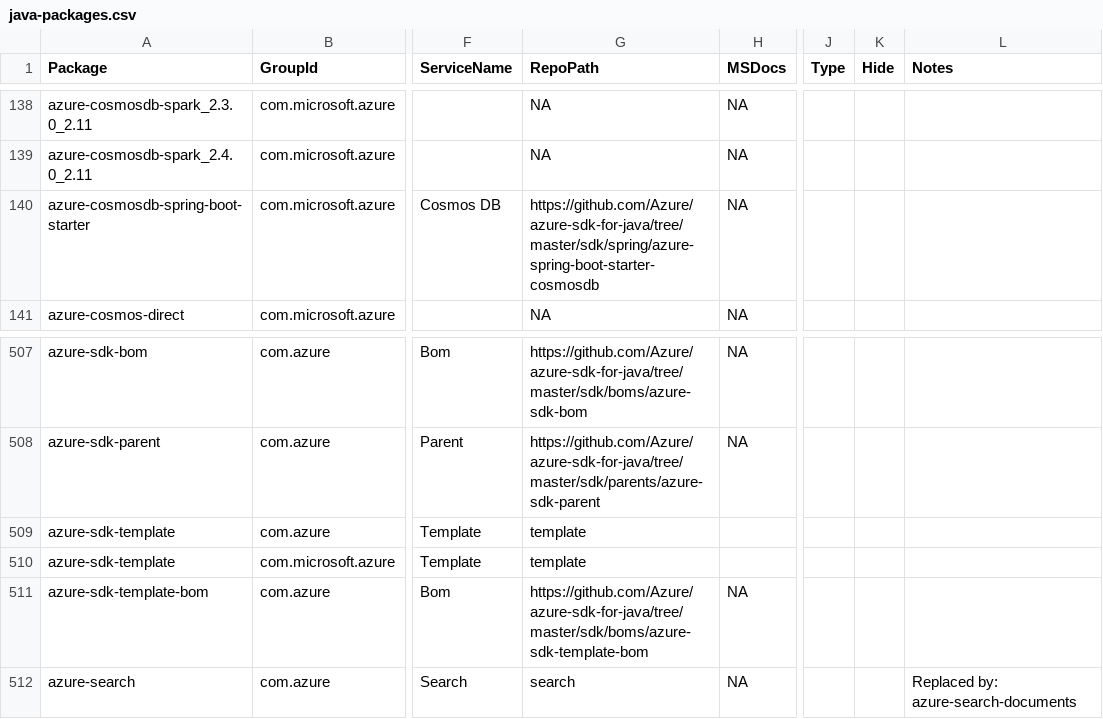
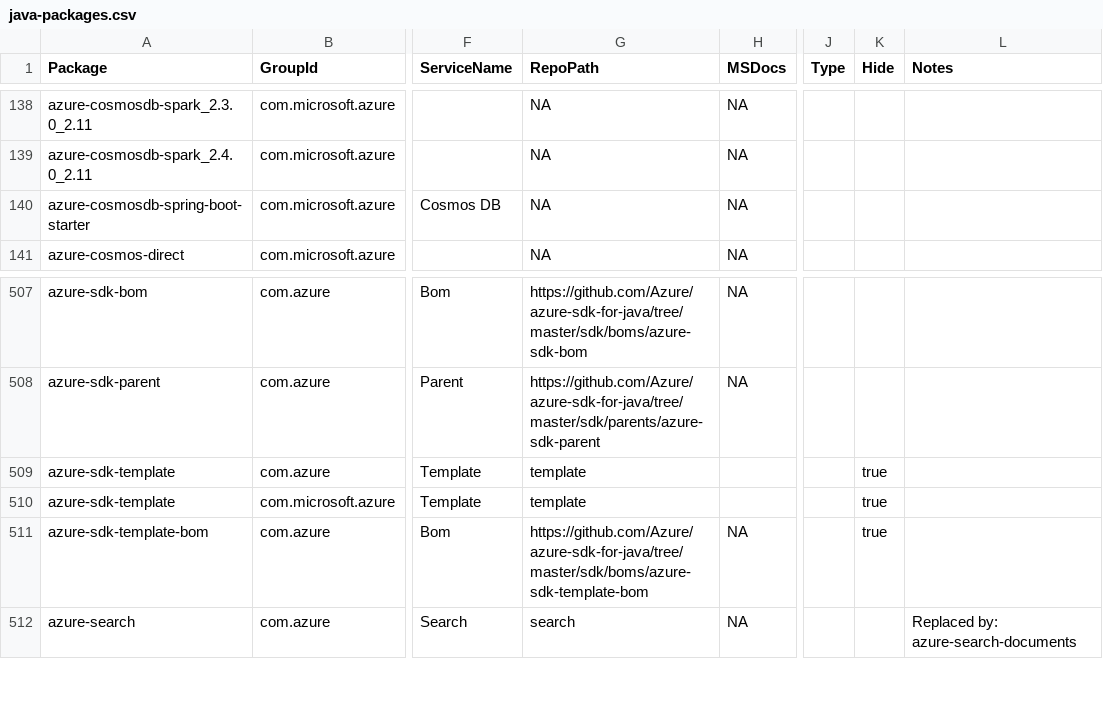
Before and after one commit to Azure/azure-sdk, a CSV file: _data/releases/latest/java-packages.csv, drawn as a sheet; only a part is shown, gaps mark what is left out; the diff names each change by its address in the sheet, - before the commit and + after, or states it on an @@ line.

Commit message:
Fix broken links

```diff
--- a/_data/releases/latest/java-packages.csv
+++ b/_data/releases/latest/java-packages.csv
-G140 (RepoPath): https://github.com/Azure/azure-sdk-for-java/tree/master/sdk/spring/azure-spring-boot-starter-cosmosdb
+G140 (RepoPath): NA
-K509:K511 (Hide): (empty)
+K509:K511 (Hide): true
```
